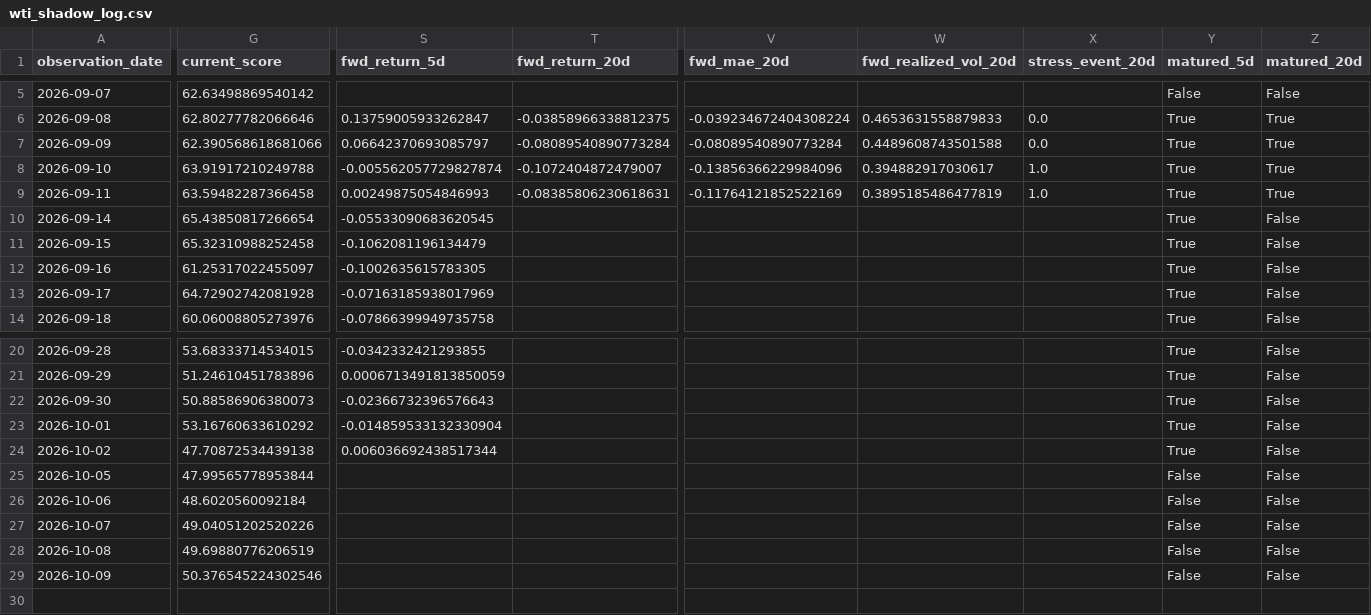
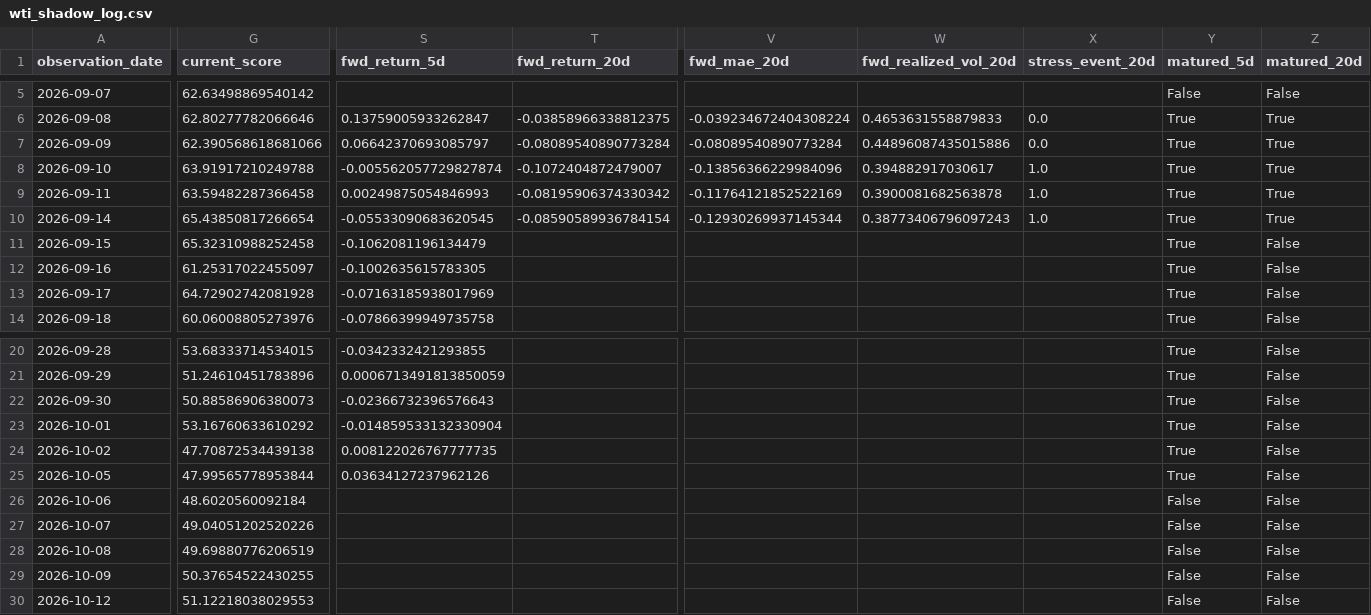
Before and after one commit to bolzp85-gif/regime_backtest, a CSV file: shadow_logs/wti_shadow_log.csv, drawn as a sheet; only a part is shown, gaps mark what is left out; rows hold the shown columns only; the diff names each change by its address in the sheet, - before the commit and + after, or states it on an @@ line.

```diff
--- a/shadow_logs/wti_shadow_log.csv
+++ b/shadow_logs/wti_shadow_log.csv
-W7 (fwd_realized_vol_20d): 0.4489608743501588
+W7 (fwd_realized_vol_20d): 0.44896087435015886
-T9 (fwd_return_20d): -0.08385806230618631
+T9 (fwd_return_20d): -0.08195906374330342
-W9 (fwd_realized_vol_20d): 0.3895185486477819
+W9 (fwd_realized_vol_20d): 0.3900081682563878
-T10 (fwd_return_20d): (empty)
+T10 (fwd_return_20d): -0.08590589936784154
-V10 (fwd_mae_20d): (empty)
+V10 (fwd_mae_20d): -0.12930269937145344
-W10 (fwd_realized_vol_20d): (empty)
+W10 (fwd_realized_vol_20d): 0.38773406796097243
-X10 (stress_event_20d): (empty)
+X10 (stress_event_20d): 1.0
-Z10 (matured_20d): False
+Z10 (matured_20d): True
-S24 (fwd_return_5d): 0.006036692438517344
+S24 (fwd_return_5d): 0.008122026767777735
-S25 (fwd_return_5d): (empty)
+S25 (fwd_return_5d): 0.03634127237962126
-Y25 (matured_5d): False
+Y25 (matured_5d): True
-G29 (current_score): 50.376545224302546
+G29 (current_score): 50.37654522430255
+row 30: 2026-10-12 | 51.12218038029553 |  |  |  |  |  | False | False
```
Also changed, not shown: shadow_logs/wti_shadow_evaluation_history.csv, shadow_logs/wti_shadow_evaluation_summary.csv, 4 other files.
